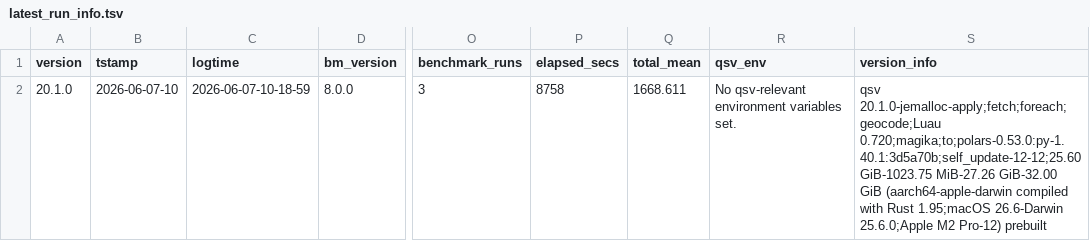
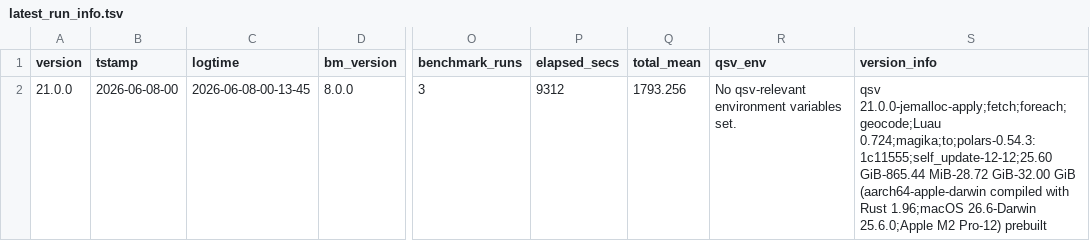
Before and after one commit to dathere/qsv, a TSV file: scripts/results/latest_run_info.tsv, drawn as a sheet; only a part is shown, gaps mark what is left out; the diff names each change by its address in the sheet, - before the commit and + after, or states it on an @@ line.

```diff
--- a/scripts/results/latest_run_info.tsv
+++ b/scripts/results/latest_run_info.tsv
-A2 (version): 20.1.0
+A2 (version): 21.0.0
-B2 (tstamp): 2026-06-07-10
+B2 (tstamp): 2026-06-08-00
-C2 (logtime): 2026-06-07-10-18-59
+C2 (logtime): 2026-06-08-00-13-45
-P2 (elapsed_secs): 8758
+P2 (elapsed_secs): 9312
-Q2 (total_mean): 1668.611
+Q2 (total_mean): 1793.256
-S2 (version_info): qsv 20.1.0-jemalloc-apply;fetch;foreach;geocode;Luau 0.720;magika;to;polars-0.53.0:py-1.40.1:3d5a70b;self_update-12-12;25.60 GiB-1023.75 MiB-27.26 GiB-32.00 GiB (aarch64-apple-darwin compiled with Rust 1.95;macOS 26.6-Darwin 25.6.0;Apple…
+S2 (version_info): qsv 21.0.0-jemalloc-apply;fetch;foreach;geocode;Luau 0.724;magika;to;polars-0.54.3:1c11555;self_update-12-12;25.60 GiB-865.44 MiB-28.72 GiB-32.00 GiB (aarch64-apple-darwin compiled with Rust 1.96;macOS 26.6-Darwin 25.6.0;Apple…
```
Also changed, not shown: scripts/results/latest_results.csv, scripts/results/run_info_history.tsv, 2 other files.
